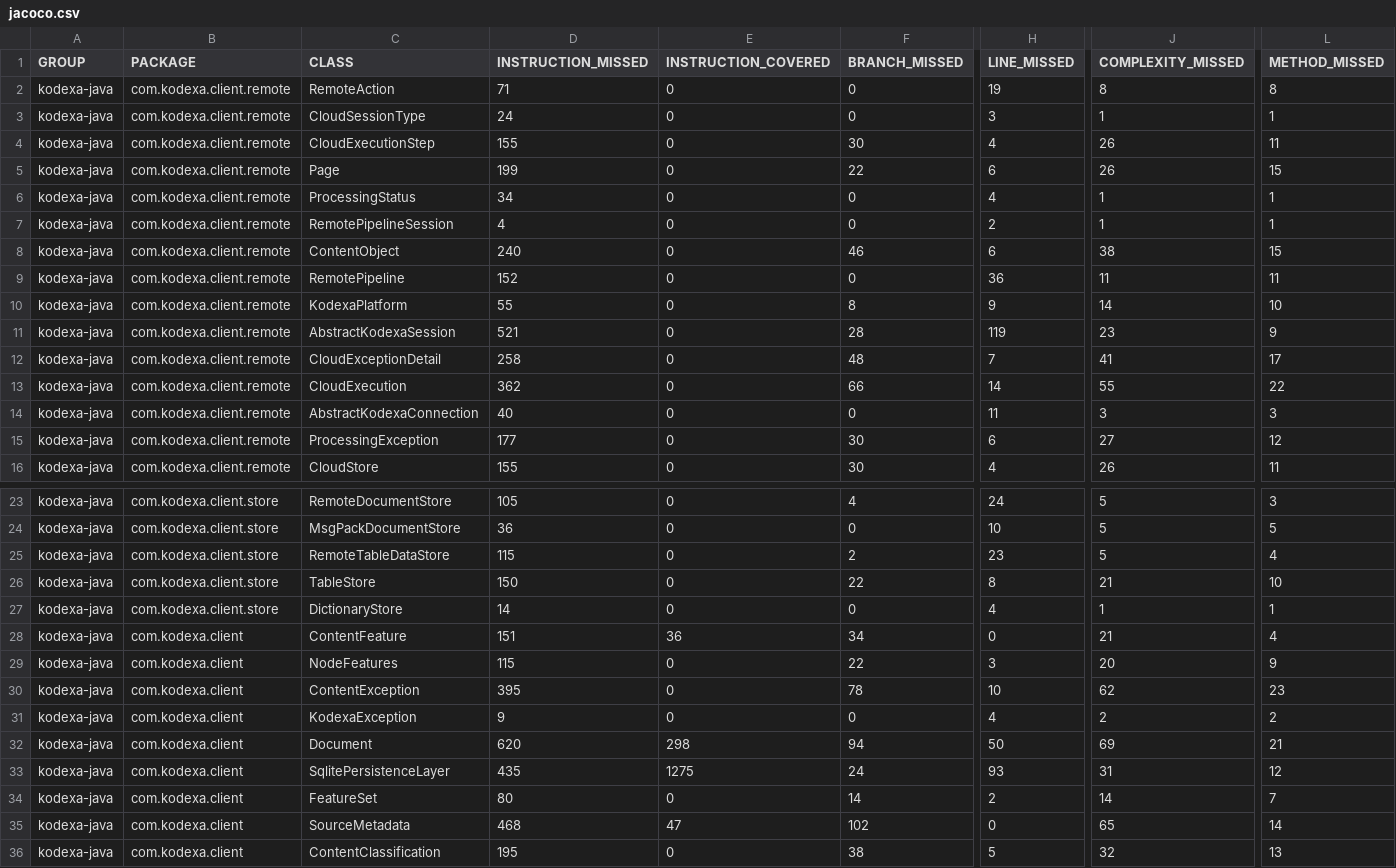
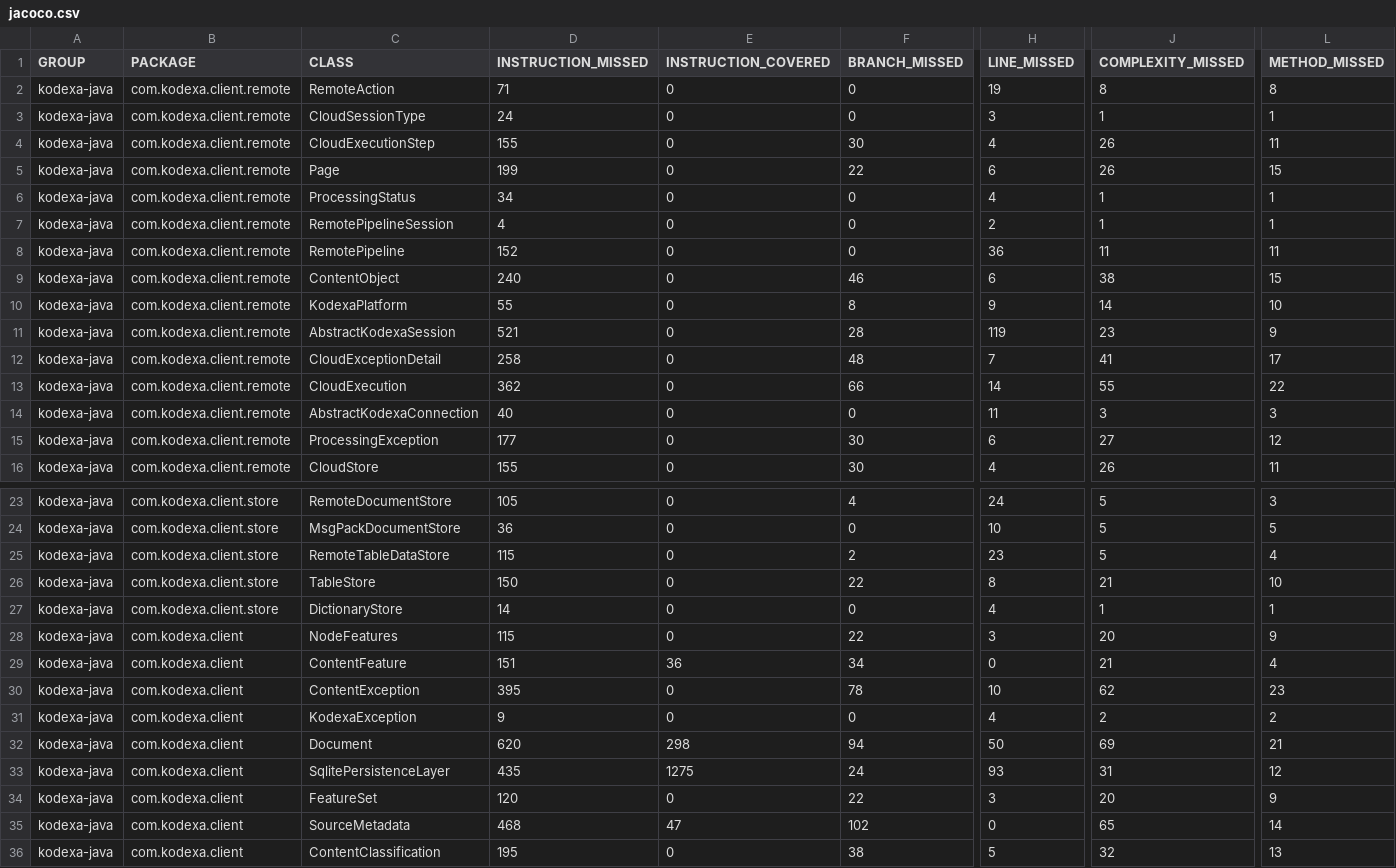
Before and after one commit to kodexa-ai/kodexa-java, a CSV file: jacoco/jacoco.csv, drawn as a sheet; only a part is shown, gaps mark what is left out; the diff names each change by its address in the sheet, - before the commit and + after, or states it on an @@ line.

```diff
--- a/jacoco/jacoco.csv
+++ b/jacoco/jacoco.csv
@@ row 9 moved to row 8: kodexa-java @@
@@ row 29 moved to row 28: kodexa-java @@
-D34 (INSTRUCTION_MISSED): 80
+D34 (INSTRUCTION_MISSED): 120
-F34 (BRANCH_MISSED): 14
+F34 (BRANCH_MISSED): 22
-H34 (LINE_MISSED): 2
+H34 (LINE_MISSED): 3
-J34 (COMPLEXITY_MISSED): 14
+J34 (COMPLEXITY_MISSED): 20
-L34 (METHOD_MISSED): 7
+L34 (METHOD_MISSED): 9
```
Also changed, not shown: 55 other files.
